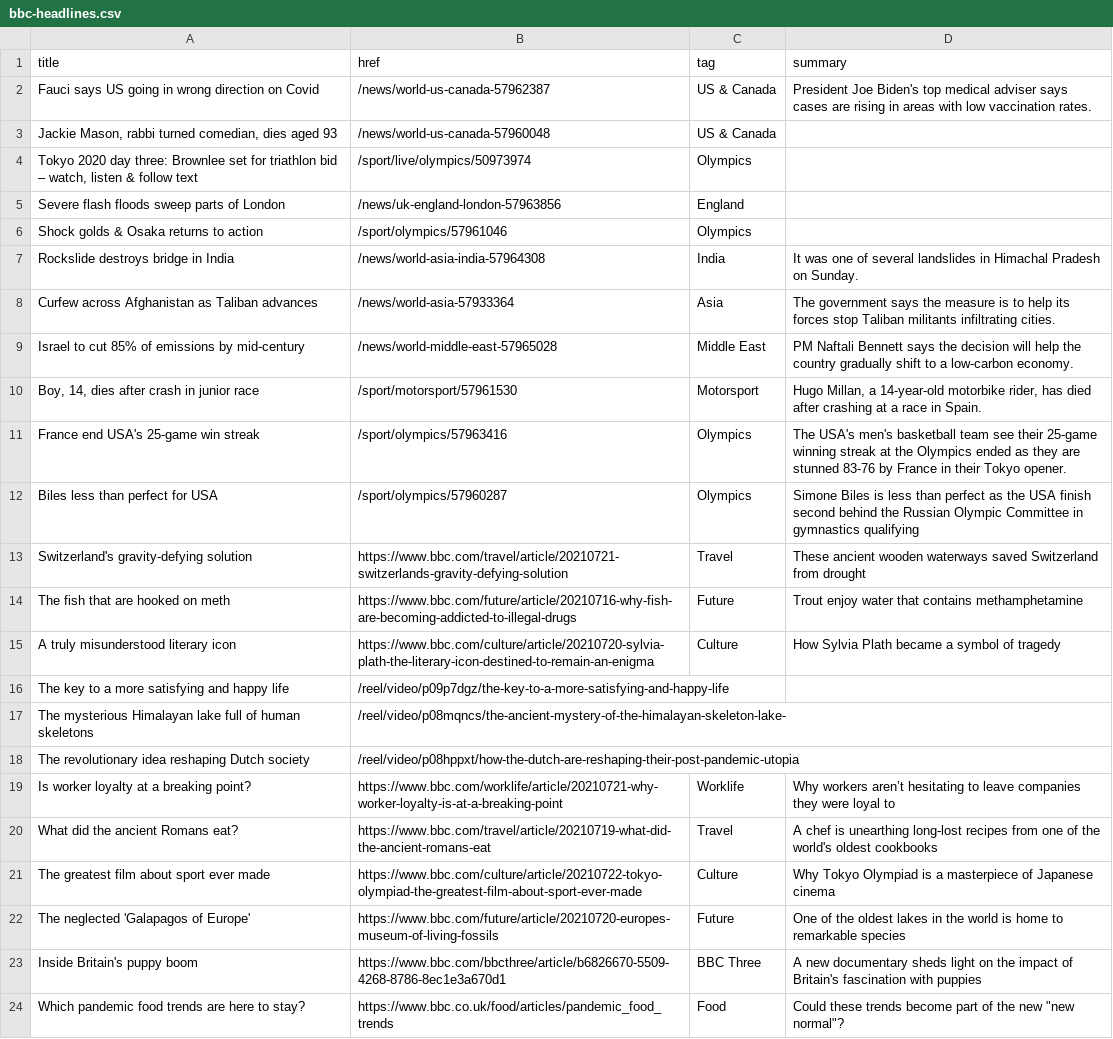
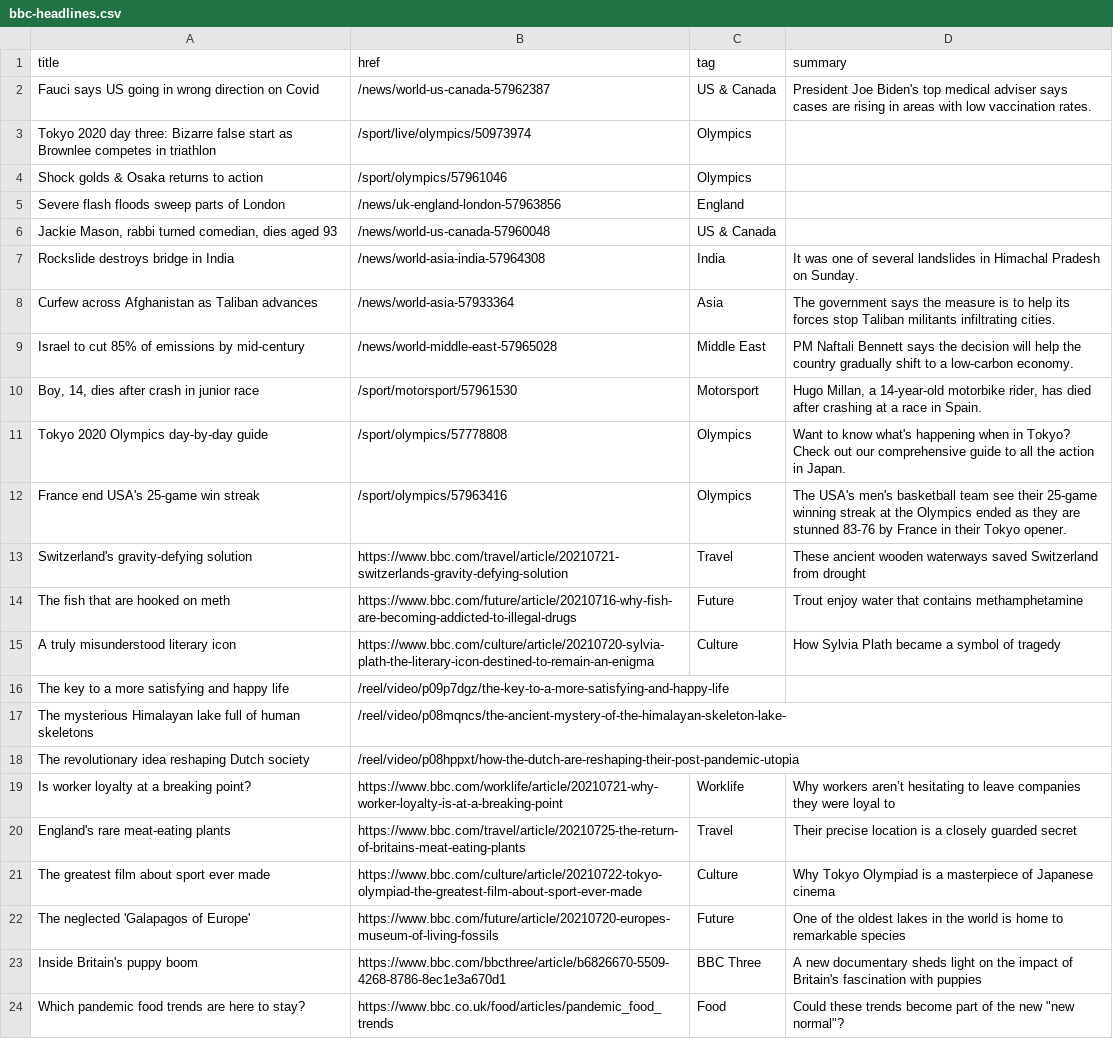
Before and after one commit to Suhailhassanbhat/Covid_Data_Scraper, a CSV file: bbc-headlines.csv, drawn as a sheet; only a part is shown.

```diff
--- a/bbc-headlines.csv
+++ b/bbc-headlines.csv
@@ -2,6 +2,6 @@ title,href,tag,summary
 Fauci says US going in wrong direction on Covid,/news/world-us-canada-57962387,US & Canada,President Joe Biden's top medical adviser says cases are rising in areas with low vaccination rates.
+Tokyo 2020 day three: Bizarre false start as Brownlee competes in triathlon,/sport/live/olympics/50973974,Olympics,
+Shock golds & Osaka returns to action,/sport/olympics/57961046,Olympics,
+Severe flash floods sweep parts of London,/news/uk-england-london-57963856,England,
 "Jackie Mason, rabbi turned comedian, dies aged 93",/news/world-us-canada-57960048,US & Canada,
-"Tokyo 2020 day three: Brownlee set for triathlon bid – watch, listen & follow text",/sport/live/olympics/50973974,Olympics,
-Severe flash floods sweep parts of London,/news/uk-england-london-57963856,England,
-Shock golds & Osaka returns to action,/sport/olympics/57961046,Olympics,
 Rockslide destroys bridge in India,/news/world-asia-india-57964308,India,It was one of several landslides in Himachal Pradesh on Sunday.
@@ -10,4 +10,4 @@ Israel to cut 85% of emissions by mid-century,/news/world-middle-east-57965028,M
 "Boy, 14, dies after crash in junior race",/sport/motorsport/57961530,Motorsport,"Hugo Millan, a 14-year-old motorbike rider, has died after crashing at a race in Spain."
+Tokyo 2020 Olympics day-by-day guide,/sport/olympics/57778808,Olympics,Want to know what's happening when in Tokyo? Check out our comprehensive guide to all the action in Japan.
 France end USA's 25-game win streak,/sport/olympics/57963416,Olympics,The USA's men's basketball team see their 25-game winning streak at the Olympics ended as they are stunned 83-76 by France in their Tokyo opener.
-Biles less than perfect for USA,/sport/olympics/57960287,Olympics,Simone Biles is less than perfect as the USA finish second behind the Russian Olympic Committee in gymnastics qualifying
 Switzerland's gravity-defying solution,https://www.bbc.com/travel/article/20210721-switzerlands-gravity-defying-solution,Travel,These ancient wooden waterways saved Switzerland from drought
@@ -19,3 +19,3 @@ The revolutionary idea reshaping Dutch society,/reel/video/p08hppxt/how-the-dutc
 Is worker loyalty at a breaking point?,https://www.bbc.com/worklife/article/20210721-why-worker-loyalty-is-at-a-breaking-point,Worklife,Why workers aren’t hesitating to leave companies they were loyal to
-What did the ancient Romans eat?,https://www.bbc.com/travel/article/20210719-what-did-the-ancient-romans-eat,Travel,A chef is unearthing long-lost recipes from one of the world's oldest cookbooks
+England's rare meat-eating plants,https://www.bbc.com/travel/article/20210725-the-return-of-britains-meat-eating-plants,Travel,Their precise location is a closely guarded secret
 The greatest film about sport ever made,https://www.bbc.com/culture/article/20210722-tokyo-olympiad-the-greatest-film-about-sport-ever-made,Culture,Why Tokyo Olympiad is a masterpiece of Japanese cinema
```
